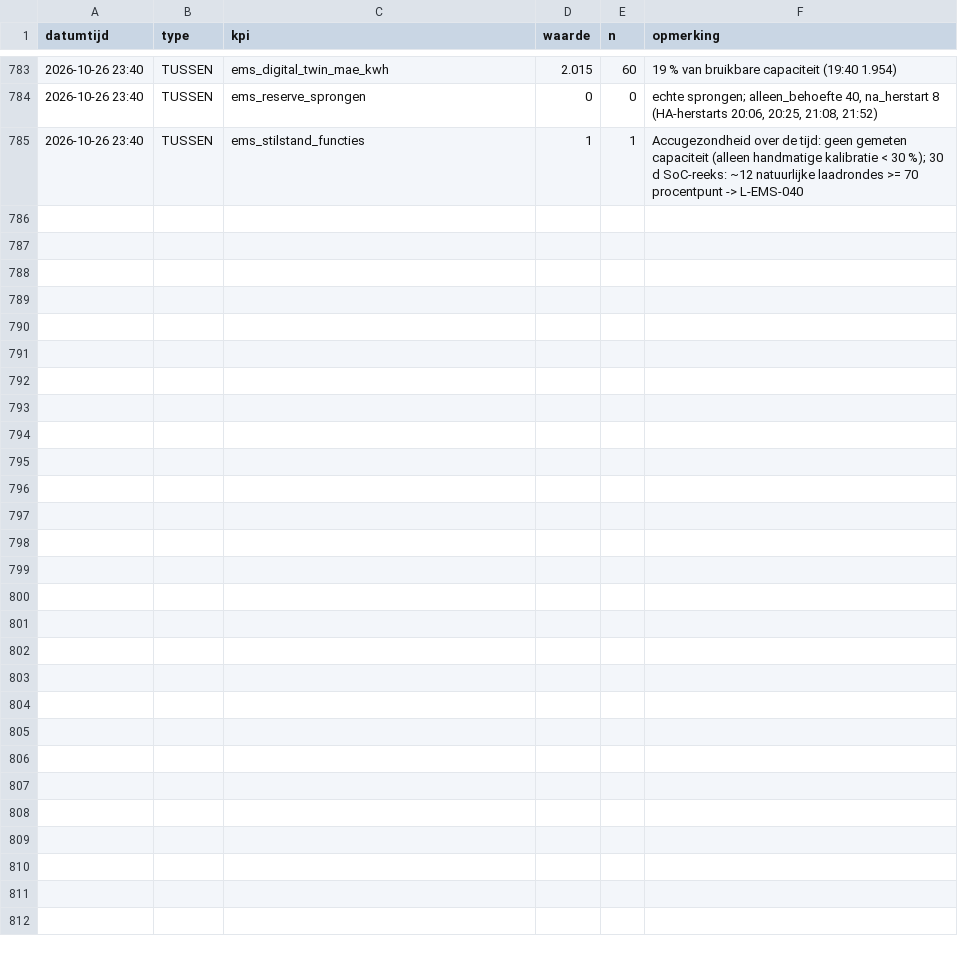
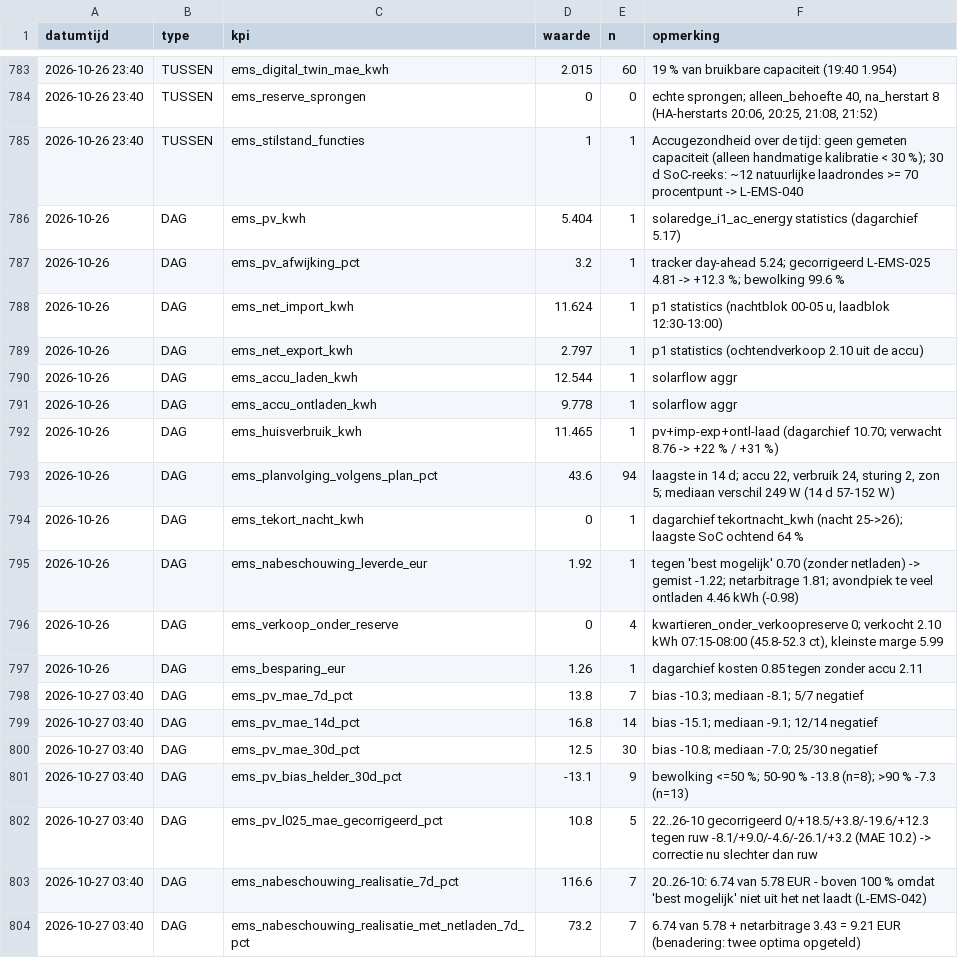
Before and after one commit to Roedie84/Energy-Management-System, a CSV file: KPI.csv, drawn as a sheet; only a part is shown, gaps mark what is left out; the diff covers the shown part only.

```diff
--- a/KPI.csv
+++ b/KPI.csv
@@ -785 +785,20 @@ datumtijd,type,kpi,waarde,n,opmerking
 2026-10-26 23:40,TUSSEN,ems_stilstand_functies,1,1,"Accugezondheid over de tijd: geen gemeten capaciteit (alleen handmatige kalibratie < 30 %); 30 d SoC-reeks: ~12 natuurlijke laadrondes >= 70 procentpunt -> L-EMS-040"
+2026-10-26,DAG,ems_pv_kwh,5.404,1,"solaredge_i1_ac_energy statistics (dagarchief 5.17)"
+2026-10-26,DAG,ems_pv_afwijking_pct,3.2,1,"tracker day-ahead 5.24; gecorrigeerd L-EMS-025 4.81 -> +12.3 %; bewolking 99.6 %"
+2026-10-26,DAG,ems_net_import_kwh,11.624,1,"p1 statistics (nachtblok 00-05 u, laadblok 12:30-13:00)"
+2026-10-26,DAG,ems_net_export_kwh,2.797,1,"p1 statistics (ochtendverkoop 2.10 uit de accu)"
+2026-10-26,DAG,ems_accu_laden_kwh,12.544,1,solarflow aggr
+2026-10-26,DAG,ems_accu_ontladen_kwh,9.778,1,solarflow aggr
+2026-10-26,DAG,ems_huisverbruik_kwh,11.465,1,"pv+imp-exp+ontl-laad (dagarchief 10.70; verwacht 8.76 -> +22 % / +31 %)"
+2026-10-26,DAG,ems_planvolging_volgens_plan_pct,43.6,94,"laagste in 14 d; accu 22, verbruik 24, sturing 2, zon 5; mediaan verschil 249 W (14 d 57-152 W)"
+2026-10-26,DAG,ems_tekort_nacht_kwh,0,1,"dagarchief tekortnacht_kwh (nacht 25->26); laagste SoC ochtend 64 %"
+2026-10-26,DAG,ems_nabeschouwing_leverde_eur,1.92,1,"tegen 'best mogelijk' 0.70 (zonder netladen) -> gemist -1.22; netarbitrage 1.81; avondpiek te veel ontladen 4.46 kWh (-0.98)"
+2026-10-26,DAG,ems_verkoop_onder_reserve,0,4,"kwartieren_onder_verkoopreserve 0; verkocht 2.10 kWh 07:15-08:00 (45.8-52.3 ct), kleinste marge 5.99"
+2026-10-26,DAG,ems_besparing_eur,1.26,1,"dagarchief kosten 0.85 tegen zonder accu 2.11"
+2026-10-27 03:40,DAG,ems_pv_mae_7d_pct,13.8,7,"bias -10.3; mediaan -8.1; 5/7 negatief"
+2026-10-27 03:40,DAG,ems_pv_mae_14d_pct,16.8,14,"bias -15.1; mediaan -9.1; 12/14 negatief"
+2026-10-27 03:40,DAG,ems_pv_mae_30d_pct,12.5,30,"bias -10.8; mediaan -7.0; 25/30 negatief"
+2026-10-27 03:40,DAG,ems_pv_bias_helder_30d_pct,-13.1,9,"bewolking <=50 %; 50-90 % -13.8 (n=8); >90 % -7.3 (n=13)"
+2026-10-27 03:40,DAG,ems_pv_l025_mae_gecorrigeerd_pct,10.8,5,"22..26-10 gecorrigeerd 0/+18.5/+3.8/-19.6/+12.3 tegen ruw -8.1/+9.0/-4.6/-26.1/+3.2 (MAE 10.2) -> correctie nu slechter dan ruw"
+2026-10-27 03:40,DAG,ems_nabeschouwing_realisatie_7d_pct,116.6,7,"20..26-10: 6.74 van 5.78 EUR - boven 100 % omdat 'best mogelijk' niet uit het net laadt (L-EMS-042)"
+2026-10-27 03:40,DAG,ems_nabeschouwing_realisatie_met_netladen_7d_pct,73.2,7,"6.74 van 5.78 + netarbitrage 3.43 = 9.21 EUR (benadering: twee optima opgeteld)"
```
Also changed, not shown: 9 added rows elsewhere in this file, 3 other files.
